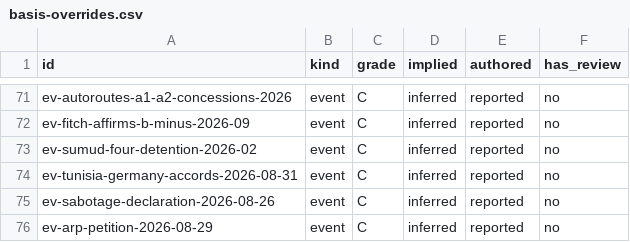
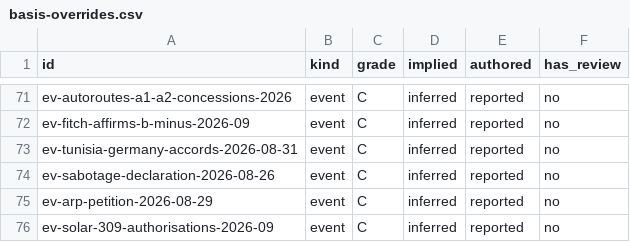
Before and after one commit to deepontology/deeptunisia, a CSV file: output/basis-overrides.csv, drawn as a sheet; only a part is shown, gaps mark what is left out; the shorter side is filled out with more unchanged rows; the diff names each change by its address in the sheet, - before the commit and + after, or states it on an @@ line.

```diff
--- a/output/basis-overrides.csv
+++ b/output/basis-overrides.csv
-row 73: ev-sumud-four-detention-2026-02 | event | C | inferred | reported | no
```
Also changed, not shown: output/coverage.csv, output/kind-migration.csv, 28 other files.
